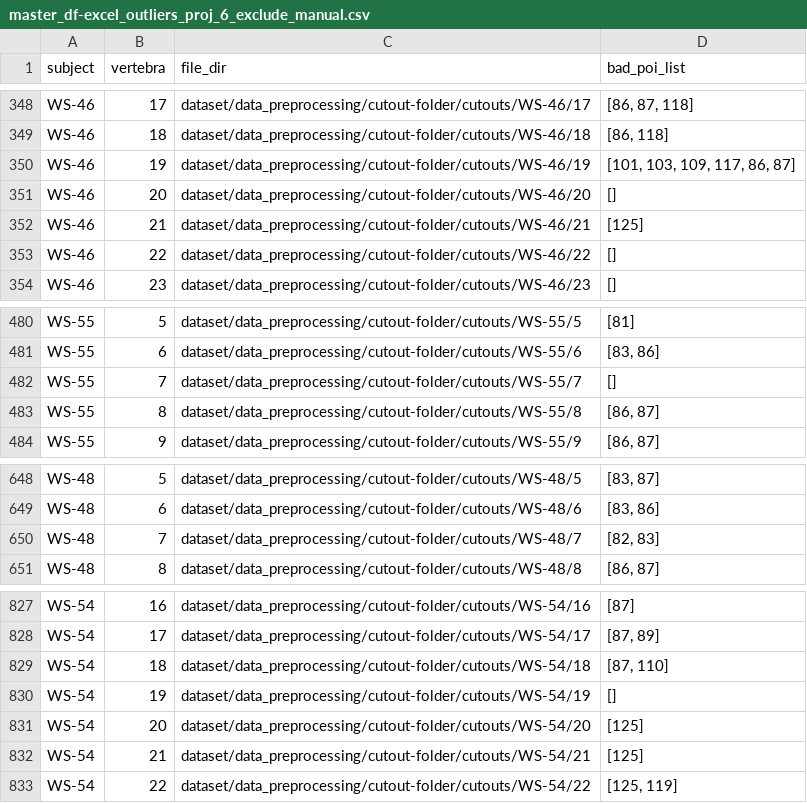
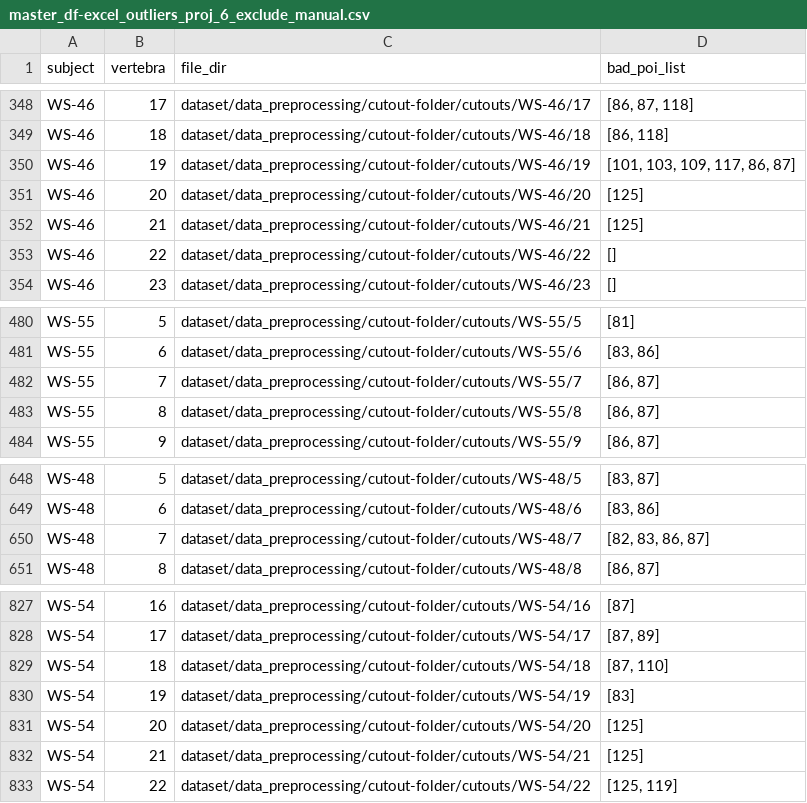
Before and after one commit to alissayuxuan/3dVertPois, a CSV file: src/dataset/data_preprocessing/cutout-folder/cutouts/master_df-excel_outliers_proj_6_exclude_manual.csv, drawn as a sheet; only a part is shown, gaps mark what is left out; the diff covers the shown part only.

```diff
--- a/src/dataset/data_preprocessing/cutout-folder/cutouts/master_df-excel_outliers_proj_6_exclude_manual.csv
+++ b/src/dataset/data_preprocessing/cutout-folder/cutouts/master_df-excel_outliers_proj_6_exclude_manual.csv
@@ -350,3 +350,3 @@ WS-46,18,dataset/data_preprocessing/cutout-folder/cutouts/WS-46/18,"[86, 118]"
 WS-46,19,dataset/data_preprocessing/cutout-folder/cutouts/WS-46/19,"[101, 103, 109, 117, 86, 87]"
-WS-46,20,dataset/data_preprocessing/cutout-folder/cutouts/WS-46/20,[]
+WS-46,20,dataset/data_preprocessing/cutout-folder/cutouts/WS-46/20,[125]
 WS-46,21,dataset/data_preprocessing/cutout-folder/cutouts/WS-46/21,[125]
@@ -481,3 +481,3 @@ WS-55,5,dataset/data_preprocessing/cutout-folder/cutouts/WS-55/5,[81]
 WS-55,6,dataset/data_preprocessing/cutout-folder/cutouts/WS-55/6,"[83, 86]"
-WS-55,7,dataset/data_preprocessing/cutout-folder/cutouts/WS-55/7,[]
+WS-55,7,dataset/data_preprocessing/cutout-folder/cutouts/WS-55/7,"[86, 87]"
 WS-55,8,dataset/data_preprocessing/cutout-folder/cutouts/WS-55/8,"[86, 87]"
@@ -649,3 +649,3 @@ WS-48,5,dataset/data_preprocessing/cutout-folder/cutouts/WS-48/5,"[83, 87]"
 WS-48,6,dataset/data_preprocessing/cutout-folder/cutouts/WS-48/6,"[83, 86]"
-WS-48,7,dataset/data_preprocessing/cutout-folder/cutouts/WS-48/7,"[82, 83]"
+WS-48,7,dataset/data_preprocessing/cutout-folder/cutouts/WS-48/7,"[82, 83, 86, 87]"
 WS-48,8,dataset/data_preprocessing/cutout-folder/cutouts/WS-48/8,"[86, 87]"
@@ -829,2 +829,2 @@ WS-54,17,dataset/data_preprocessing/cutout-folder/cutouts/WS-54/17,"[87, 89]"
 WS-54,18,dataset/data_preprocessing/cutout-folder/cutouts/WS-54/18,"[87, 110]"
-WS-54,19,dataset/data_preprocessing/cutout-folder/cutouts/WS-54/19,[]
+WS-54,19,dataset/data_preprocessing/cutout-folder/cutouts/WS-54/19,[83]
```
Also changed, not shown: 11 edited cells elsewhere in this file.
